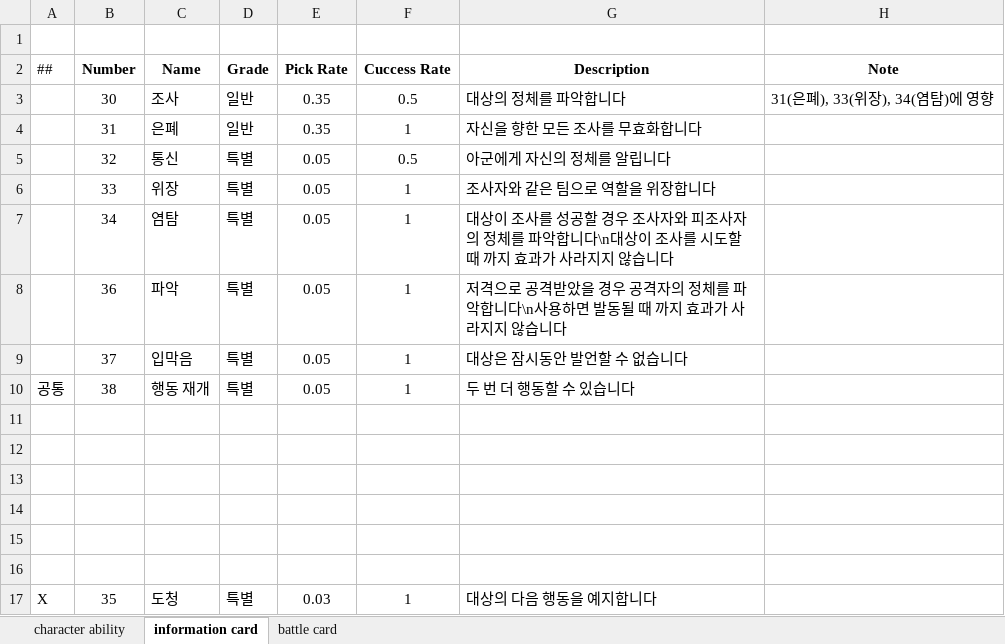
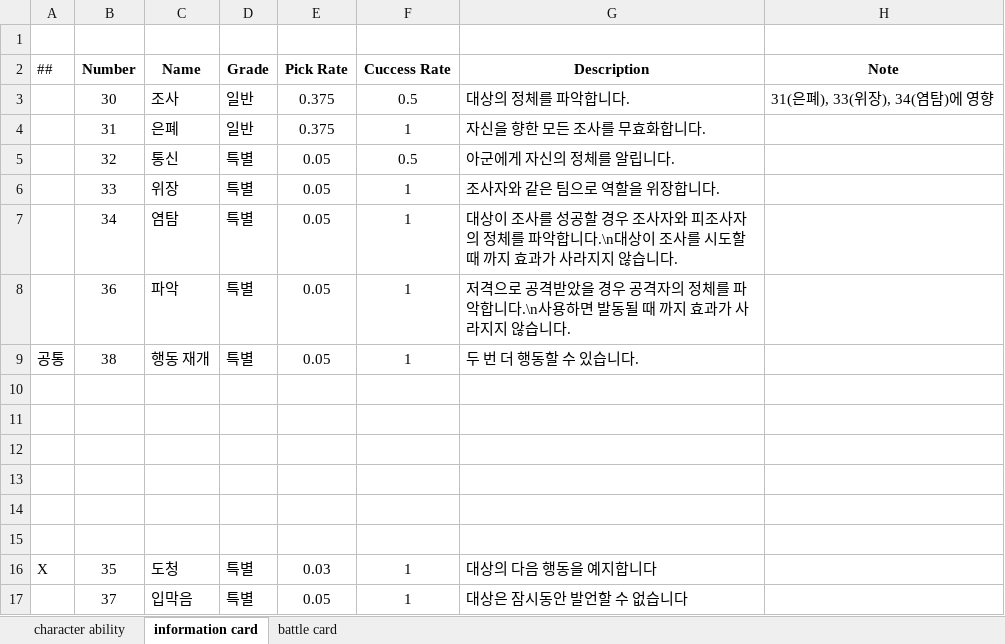
Before and after one commit to Ilumia/TheVampire_server, an Excel workbook: card model.xlsx, sheet information card, drawn as a sheet; values as stored, in another font and other column widths than the file's, no borders; addresses are those after the commit; the diff names each change by its address in the sheet, - before the commit and + after, or states it on an @@ line.

```diff
--- a/card model.xlsx (sheet information card)
+++ b/card model.xlsx (sheet information card)
-E3:E4 (Pick Rate): 0.35
+E3:E4 (Pick Rate): 0.375
-G3 (Description): 대상의 정체를 파악합니다
+G3 (Description): 대상의 정체를 파악합니다.
-G4 (Description): 자신을 향한 모든 조사를 무효화합니다
+G4 (Description): 자신을 향한 모든 조사를 무효화합니다.
-G5 (Description): 아군에게 자신의 정체를 알립니다
+G5 (Description): 아군에게 자신의 정체를 알립니다.
-G6 (Description): 조사자와 같은 팀으로 역할을 위장합니다
+G6 (Description): 조사자와 같은 팀으로 역할을 위장합니다.
-G7 (Description): …악합니다\n대상이 조사를 시도할 때 까지 효과가 사라지지 않습니다
+G7 (Description): …악합니다.\n대상이 조사를 시도할 때 까지 효과가 사라지지 않습니다.
-G8 (Description): …악합니다\n사용하면 발동될 때 까지 효과가 사라지지 않습니다
+G8 (Description): …악합니다.\n사용하면 발동될 때 까지 효과가 사라지지 않습니다.
-G9 (Description): 두 번 더 행동할 수 있습니다
+G9 (Description): 두 번 더 행동할 수 있습니다.
@@ row 9 moved to row 17: 37 @@
```
Also changed, not shown: sheet battle card, 4 other files.
